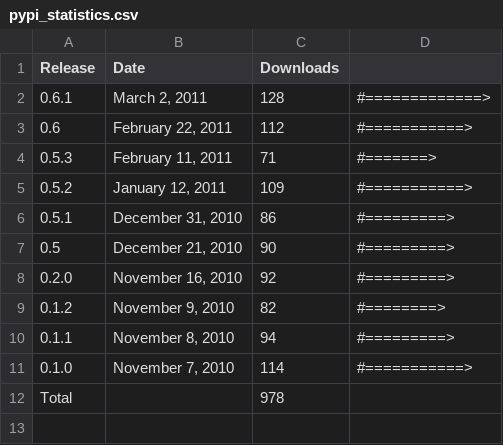
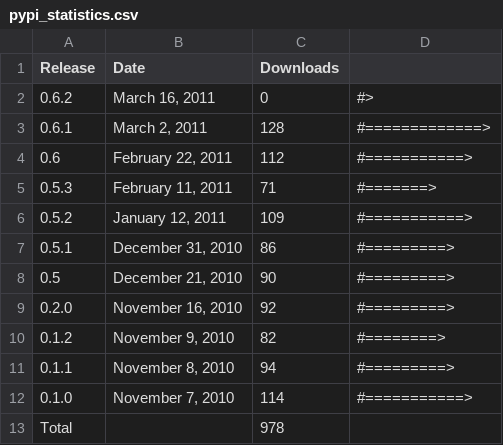
Before and after one commit to prody/ProDy, a CSV file: doc/_static/pypi_statistics.csv, drawn as a sheet; the diff names each change by its address in the sheet, - before the commit and + after, or states it on an @@ line.

Commit message:
v0.6.2 release updates and docfixes.

```diff
--- a/doc/_static/pypi_statistics.csv
+++ b/doc/_static/pypi_statistics.csv
+row 2: 0.6.2 | March 16, 2011 | 0 | #>
```
Also changed, not shown: doc/_static/pypi_downloads.csv, 5 other files.
